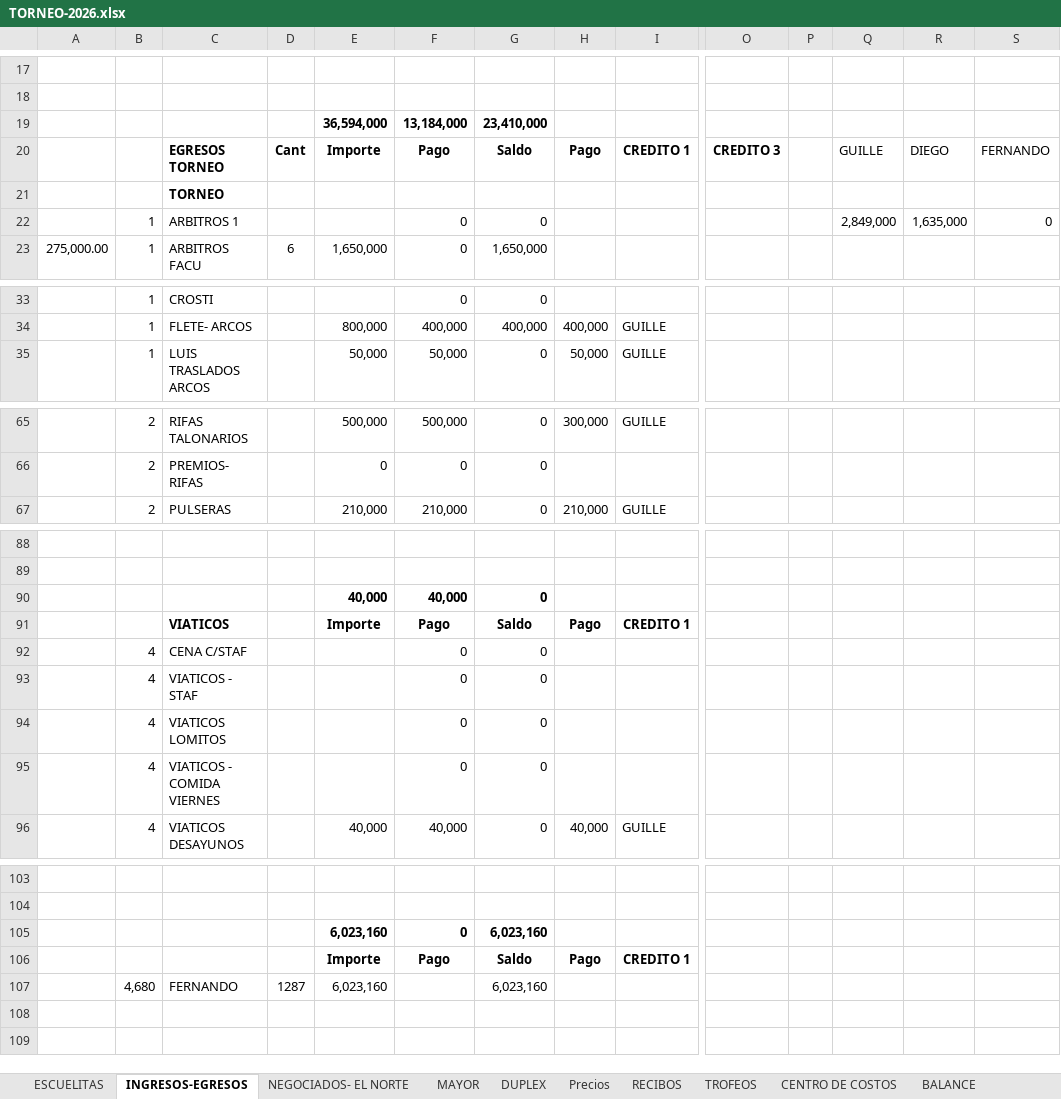
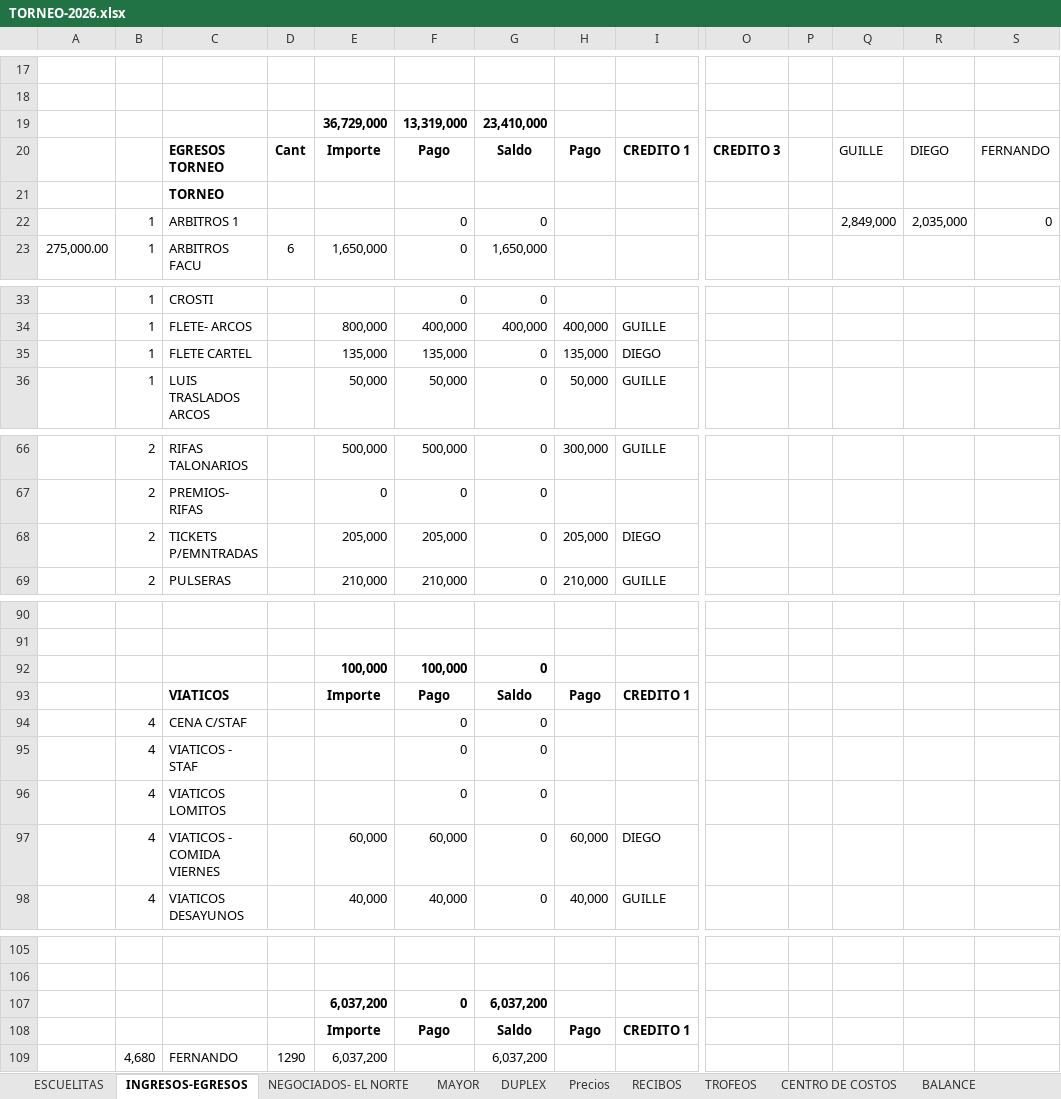
Before and after one commit to javifalac-droid/mundialito-web, an Excel workbook: TORNEO-2026.xlsx, sheet INGRESOS-EGRESOS, drawn as a sheet; only a part is shown, gaps mark what is left out; values as stored, in another font and other column widths than the file's, no borders; conditional formats not drawn; removed rows and columns are numbered as before the commit, all else as after; rows hold the shown columns only; the diff covers the shown part only; the diff names each change by its address in the sheet, - before the commit and + after, or states it on an @@ line.

```diff
--- a/TORNEO-2026.xlsx (sheet INGRESOS-EGRESOS)
+++ b/TORNEO-2026.xlsx (sheet INGRESOS-EGRESOS)
-row 19:  |  |  |  | 36,594,000 | 13,184,000 | 23,410,000
+row 19:  |  |  |  | 36,729,000 | 13,319,000 | 23,410,000
-R22: 1,635,000
+R22: 2,035,000
+row 35:  | 1 | FLETE CARTEL |  | 135,000 | 135,000 | 0 | 135,000 | DIEGO
+row 68:  | 2 | TICKETS P/EMNTRADAS |  | 205,000 | 205,000 | 0 | 205,000 | DIEGO
-row 90:  |  |  |  | 40,000 | 40,000 | 0
+row 92:  |  |  |  | 100,000 | 100,000 | 0
-row 95:  | 4 | VIATICOS - COMIDA VIERNES |  |  | 0 | 0
+row 97:  | 4 | VIATICOS - COMIDA VIERNES |  | 60,000 | 60,000 | 0 | 60,000 | DIEGO
-row 105:  |  |  |  | 6,023,160 | 0 | 6,023,160
+row 107:  |  |  |  | 6,037,200 | 0 | 6,037,200
-row 107:  | 4,680 | FERNANDO | 1287 | 6,023,160 |  | 6,023,160
+row 109:  | 4,680 | FERNANDO | 1290 | 6,037,200 |  | 6,037,200
```
Also changed, not shown: 1 added row and 1 removed row elsewhere in this sheet, sheet BALANCE, sheet ESCUELITAS, sheet DIVIDENDOS, sheet MAYOR, formulas that keep their value, hidden cells.
